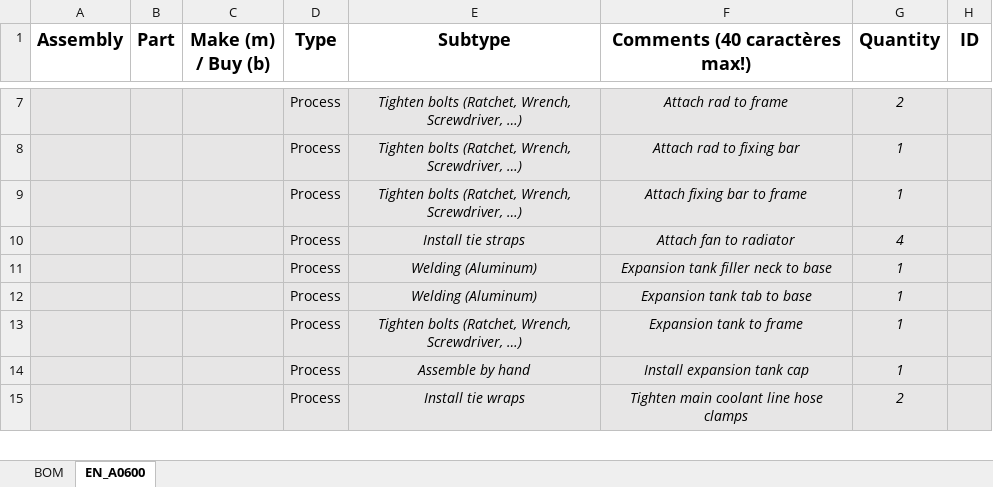
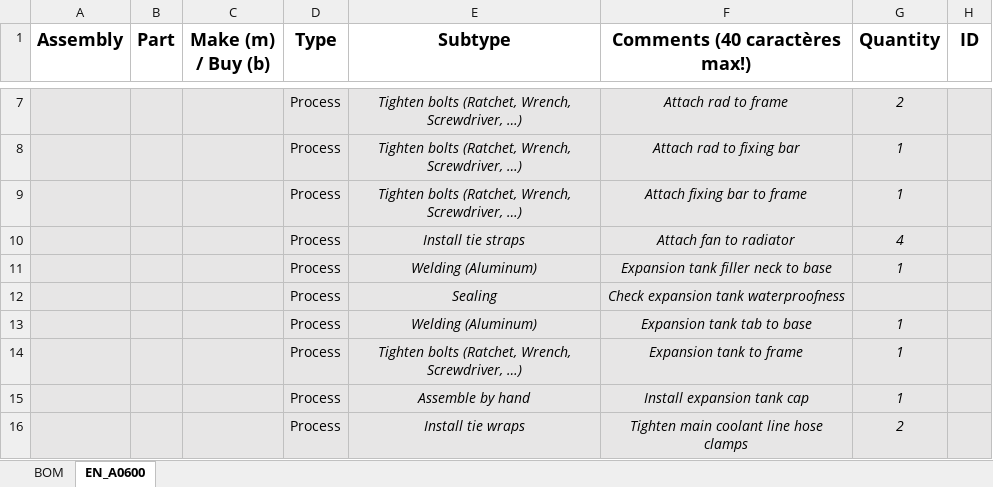
Before and after one commit to EOSCogniton/STUF2019, an Excel workbook: CR - Cost Report/BOM/EN/ENA0600.xlsx, sheet EN_A0600, drawn as a sheet; only a part is shown, gaps mark what is left out; values as stored, in another font and other column widths than the file's, no borders; the diff names each change by its address in the sheet, - before the commit and + after, or states it on an @@ line.

Commit message:
cooling

```diff
--- a/CR - Cost Report/BOM/EN/ENA0600.xlsx (sheet EN_A0600)
+++ b/CR - Cost Report/BOM/EN/ENA0600.xlsx (sheet EN_A0600)
+row 12:  |  |  | Process | Sealing | Check expansion tank waterproofness
```
